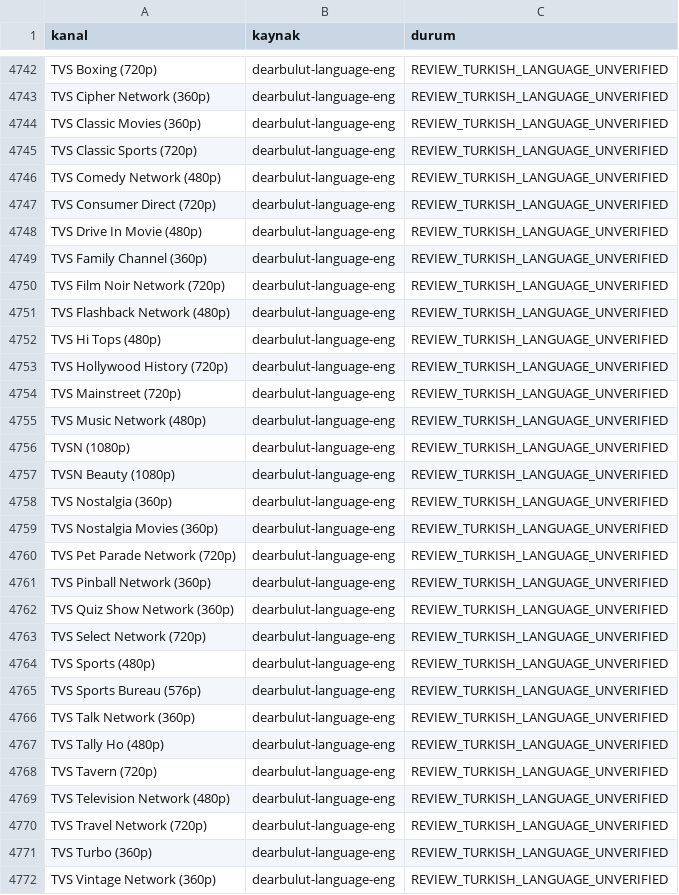
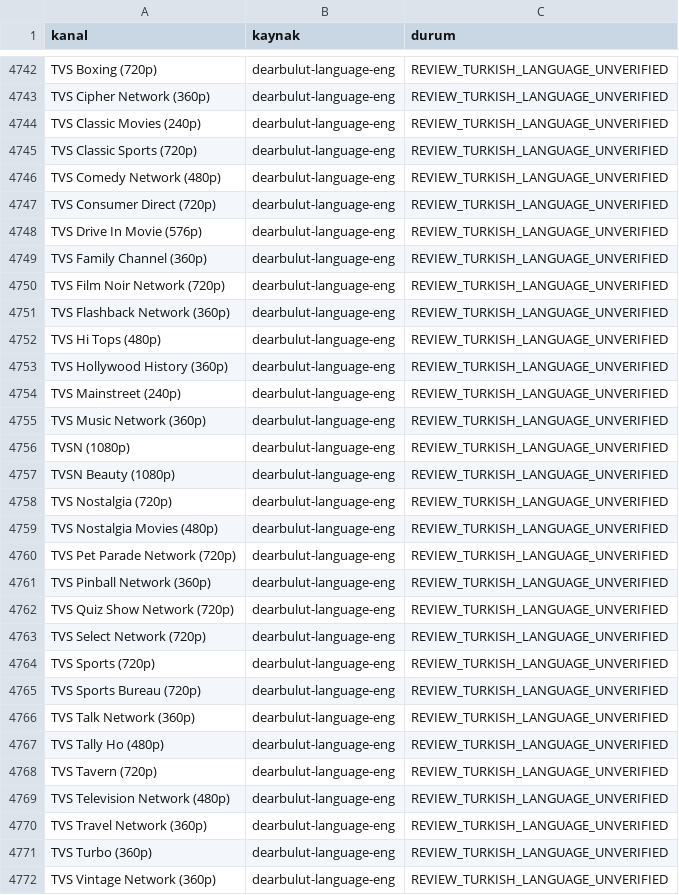
Before and after one commit to Madsc55/madsc-tv, a CSV file: madsc_kesif/filtre_reddedilenler.csv, drawn as a sheet; only a part is shown, gaps mark what is left out; the diff covers the shown part only.

```diff
--- a/madsc_kesif/filtre_reddedilenler.csv
+++ b/madsc_kesif/filtre_reddedilenler.csv
@@ -4743,3 +4743,3 @@ TVS Boxing (720p),dearbulut-language-eng,REVIEW_TURKISH_LANGUAGE_UNVERIFIED
 TVS Cipher Network (360p),dearbulut-language-eng,REVIEW_TURKISH_LANGUAGE_UNVERIFIED
-TVS Classic Movies (360p),dearbulut-language-eng,REVIEW_TURKISH_LANGUAGE_UNVERIFIED
+TVS Classic Movies (240p),dearbulut-language-eng,REVIEW_TURKISH_LANGUAGE_UNVERIFIED
 TVS Classic Sports (720p),dearbulut-language-eng,REVIEW_TURKISH_LANGUAGE_UNVERIFIED
@@ -4747,20 +4747,20 @@ TVS Comedy Network (480p),dearbulut-language-eng,REVIEW_TURKISH_LANGUAGE_UNVERIF
 TVS Consumer Direct (720p),dearbulut-language-eng,REVIEW_TURKISH_LANGUAGE_UNVERIFIED
-TVS Drive In Movie (480p),dearbulut-language-eng,REVIEW_TURKISH_LANGUAGE_UNVERIFIED
+TVS Drive In Movie (576p),dearbulut-language-eng,REVIEW_TURKISH_LANGUAGE_UNVERIFIED
 TVS Family Channel (360p),dearbulut-language-eng,REVIEW_TURKISH_LANGUAGE_UNVERIFIED
 TVS Film Noir Network (720p),dearbulut-language-eng,REVIEW_TURKISH_LANGUAGE_UNVERIFIED
-TVS Flashback Network (480p),dearbulut-language-eng,REVIEW_TURKISH_LANGUAGE_UNVERIFIED
+TVS Flashback Network (360p),dearbulut-language-eng,REVIEW_TURKISH_LANGUAGE_UNVERIFIED
 TVS Hi Tops (480p),dearbulut-language-eng,REVIEW_TURKISH_LANGUAGE_UNVERIFIED
-TVS Hollywood History (720p),dearbulut-language-eng,REVIEW_TURKISH_LANGUAGE_UNVERIFIED
-TVS Mainstreet (720p),dearbulut-language-eng,REVIEW_TURKISH_LANGUAGE_UNVERIFIED
-TVS Music Network (480p),dearbulut-language-eng,REVIEW_TURKISH_LANGUAGE_UNVERIFIED
+TVS Hollywood History (360p),dearbulut-language-eng,REVIEW_TURKISH_LANGUAGE_UNVERIFIED
+TVS Mainstreet (240p),dearbulut-language-eng,REVIEW_TURKISH_LANGUAGE_UNVERIFIED
+TVS Music Network (360p),dearbulut-language-eng,REVIEW_TURKISH_LANGUAGE_UNVERIFIED
 TVSN (1080p),dearbulut-language-eng,REVIEW_TURKISH_LANGUAGE_UNVERIFIED
 TVSN Beauty (1080p),dearbulut-language-eng,REVIEW_TURKISH_LANGUAGE_UNVERIFIED
-TVS Nostalgia (360p),dearbulut-language-eng,REVIEW_TURKISH_LANGUAGE_UNVERIFIED
-TVS Nostalgia Movies (360p),dearbulut-language-eng,REVIEW_TURKISH_LANGUAGE_UNVERIFIED
+TVS Nostalgia (720p),dearbulut-language-eng,REVIEW_TURKISH_LANGUAGE_UNVERIFIED
+TVS Nostalgia Movies (480p),dearbulut-language-eng,REVIEW_TURKISH_LANGUAGE_UNVERIFIED
 TVS Pet Parade Network (720p),dearbulut-language-eng,REVIEW_TURKISH_LANGUAGE_UNVERIFIED
 TVS Pinball Network (360p),dearbulut-language-eng,REVIEW_TURKISH_LANGUAGE_UNVERIFIED
-TVS Quiz Show Network (360p),dearbulut-language-eng,REVIEW_TURKISH_LANGUAGE_UNVERIFIED
+TVS Quiz Show Network (720p),dearbulut-language-eng,REVIEW_TURKISH_LANGUAGE_UNVERIFIED
 TVS Select Network (720p),dearbulut-language-eng,REVIEW_TURKISH_LANGUAGE_UNVERIFIED
-TVS Sports (480p),dearbulut-language-eng,REVIEW_TURKISH_LANGUAGE_UNVERIFIED
-TVS Sports Bureau (576p),dearbulut-language-eng,REVIEW_TURKISH_LANGUAGE_UNVERIFIED
+TVS Sports (720p),dearbulut-language-eng,REVIEW_TURKISH_LANGUAGE_UNVERIFIED
+TVS Sports Bureau (720p),dearbulut-language-eng,REVIEW_TURKISH_LANGUAGE_UNVERIFIED
 TVS Talk Network (360p),dearbulut-language-eng,REVIEW_TURKISH_LANGUAGE_UNVERIFIED
@@ -4769,3 +4769,3 @@ TVS Tavern (720p),dearbulut-language-eng,REVIEW_TURKISH_LANGUAGE_UNVERIFIED
 TVS Television Network (480p),dearbulut-language-eng,REVIEW_TURKISH_LANGUAGE_UNVERIFIED
-TVS Travel Network (720p),dearbulut-language-eng,REVIEW_TURKISH_LANGUAGE_UNVERIFIED
+TVS Travel Network (360p),dearbulut-language-eng,REVIEW_TURKISH_LANGUAGE_UNVERIFIED
 TVS Turbo (360p),dearbulut-language-eng,REVIEW_TURKISH_LANGUAGE_UNVERIFIED
```
Also changed, not shown: 37 edited cells elsewhere in this file, madsc_kesif/ana_liste_calismayanlar.csv, madsc_kesif/ana_liste_saglik_raporu.csv, 7 other files.
